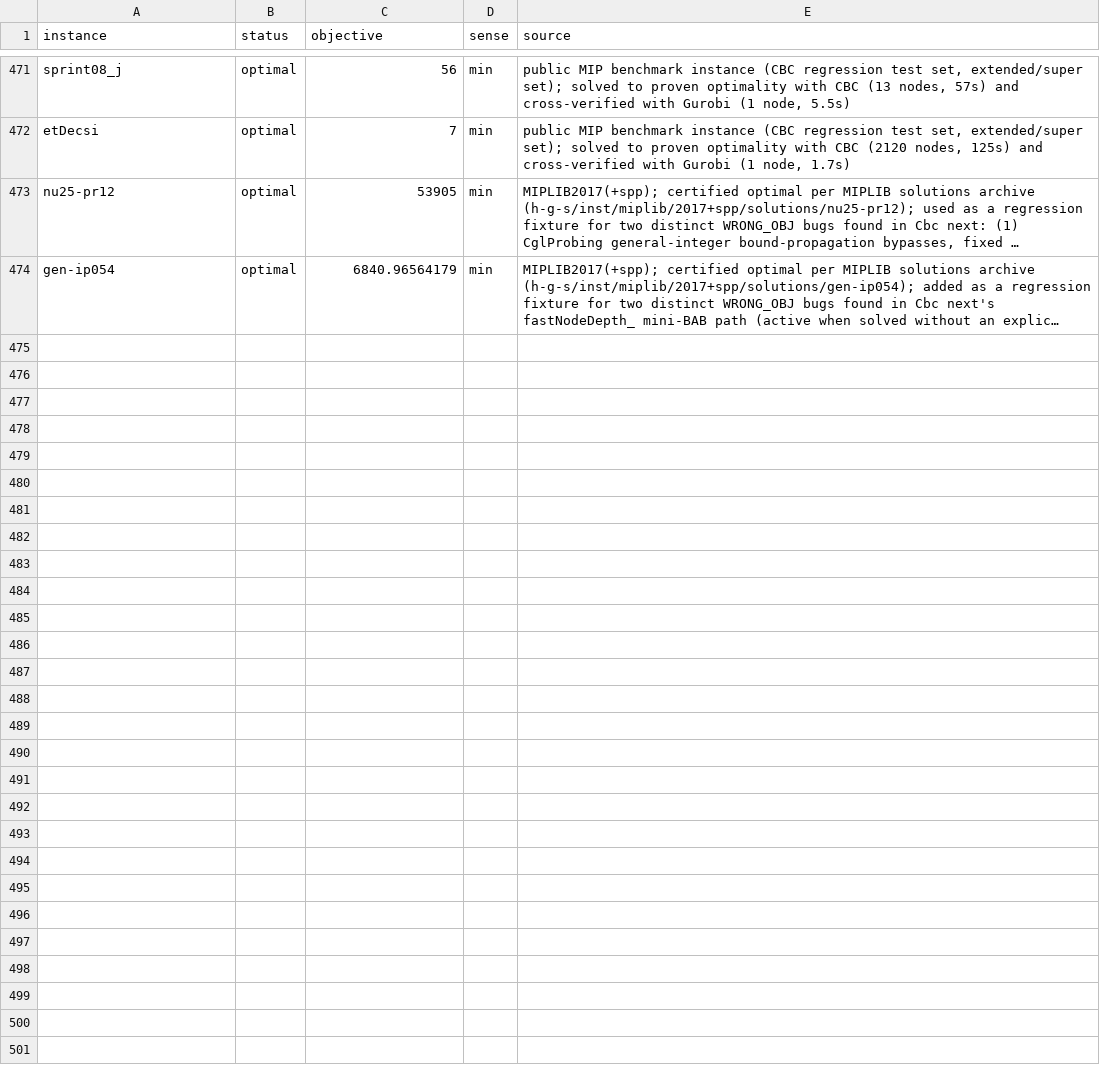
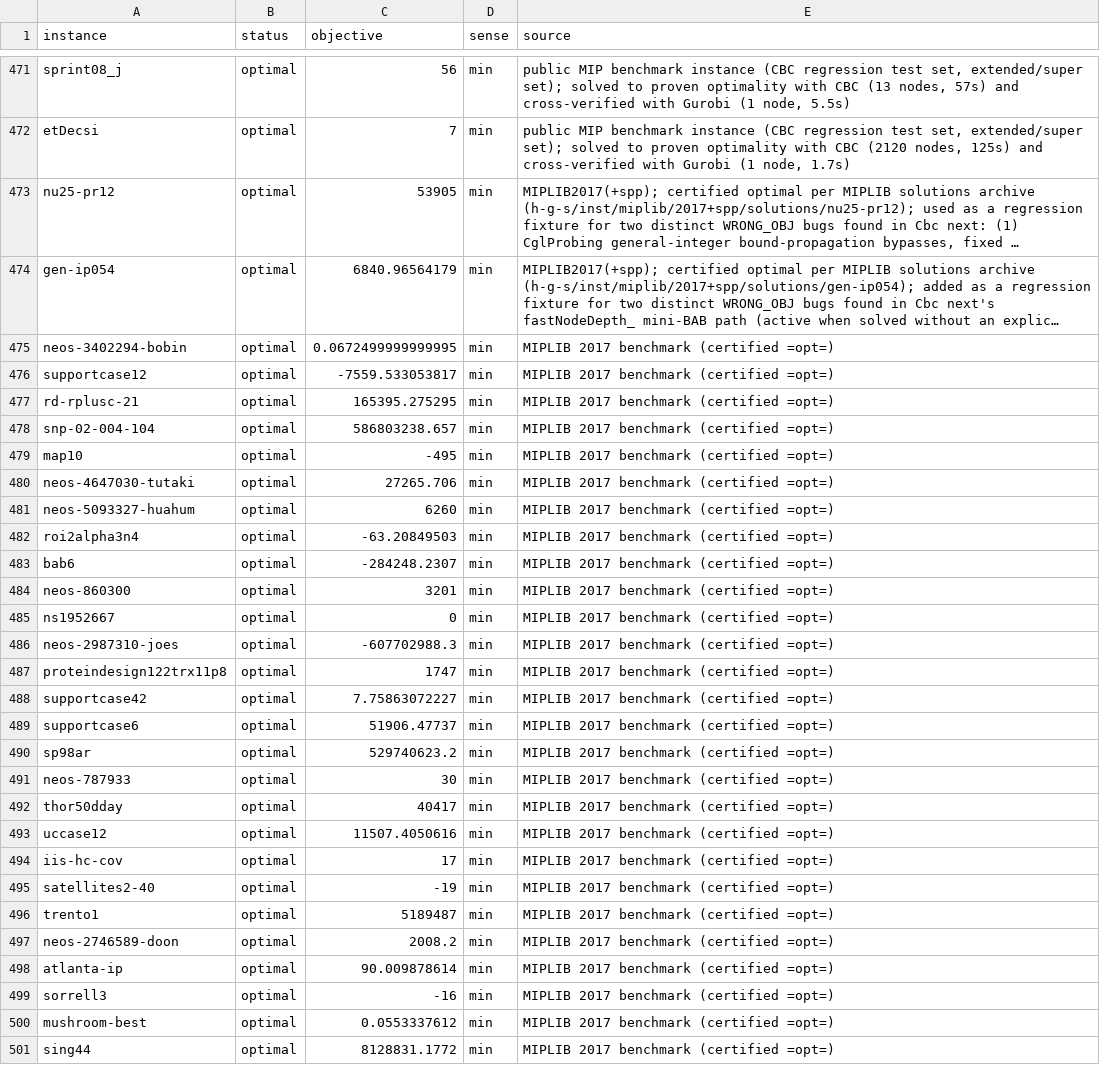
Before and after one commit to h-g-s/mip-sanity-data, a TSV file: bks.tsv, drawn as a sheet; only a part is shown, gaps mark what is left out; long unchanged cells end in …; the diff names each change by its address in the sheet, - before the commit and + after, or states it on an @@ line.

```diff
--- a/bks.tsv
+++ b/bks.tsv
+row 475: neos-3402294-bobin | optimal | 0.0672499999999995 | min | MIPLIB 2017 benchmark (certified =opt=)
+row 476: supportcase12 | optimal | -7559.533053817 | min | MIPLIB 2017 benchmark (certified =opt=)
+row 477: rd-rplusc-21 | optimal | 165395.275295 | min | MIPLIB 2017 benchmark (certified =opt=)
+row 478: snp-02-004-104 | optimal | 586803238.657 | min | MIPLIB 2017 benchmark (certified =opt=)
+row 479: map10 | optimal | -495 | min | MIPLIB 2017 benchmark (certified =opt=)
+row 480: neos-4647030-tutaki | optimal | 27265.706 | min | MIPLIB 2017 benchmark (certified =opt=)
+row 481: neos-5093327-huahum | optimal | 6260 | min | MIPLIB 2017 benchmark (certified =opt=)
+row 482: roi2alpha3n4 | optimal | -63.20849503 | min | MIPLIB 2017 benchmark (certified =opt=)
+row 483: bab6 | optimal | -284248.2307 | min | MIPLIB 2017 benchmark (certified =opt=)
+row 484: neos-860300 | optimal | 3201 | min | MIPLIB 2017 benchmark (certified =opt=)
+row 485: ns1952667 | optimal | 0 | min | MIPLIB 2017 benchmark (certified =opt=)
+row 486: neos-2987310-joes | optimal | -607702988.3 | min | MIPLIB 2017 benchmark (certified =opt=)
+row 487: proteindesign122trx11p8 | optimal | 1747 | min | MIPLIB 2017 benchmark (certified =opt=)
+row 488: supportcase42 | optimal | 7.75863072227 | min | MIPLIB 2017 benchmark (certified =opt=)
+row 489: supportcase6 | optimal | 51906.47737 | min | MIPLIB 2017 benchmark (certified =opt=)
+row 490: sp98ar | optimal | 529740623.2 | min | MIPLIB 2017 benchmark (certified =opt=)
+row 491: neos-787933 | optimal | 30 | min | MIPLIB 2017 benchmark (certified =opt=)
+row 492: thor50dday | optimal | 40417 | min | MIPLIB 2017 benchmark (certified =opt=)
+row 493: uccase12 | optimal | 11507.4050616 | min | MIPLIB 2017 benchmark (certified =opt=)
+row 494: iis-hc-cov | optimal | 17 | min | MIPLIB 2017 benchmark (certified =opt=)
+row 495: satellites2-40 | optimal | -19 | min | MIPLIB 2017 benchmark (certified =opt=)
+row 496: trento1 | optimal | 5189487 | min | MIPLIB 2017 benchmark (certified =opt=)
+row 497: neos-2746589-doon | optimal | 2008.2 | min | MIPLIB 2017 benchmark (certified =opt=)
+row 498: atlanta-ip | optimal | 90.009878614 | min | MIPLIB 2017 benchmark (certified =opt=)
+row 499: sorrell3 | optimal | -16 | min | MIPLIB 2017 benchmark (certified =opt=)
+row 500: mushroom-best | optimal | 0.0553337612 | min | MIPLIB 2017 benchmark (certified =opt=)
+row 501: sing44 | optimal | 8128831.1772 | min | MIPLIB 2017 benchmark (certified =opt=)
```
Also changed, not shown: limits.tsv, 56 other files.
